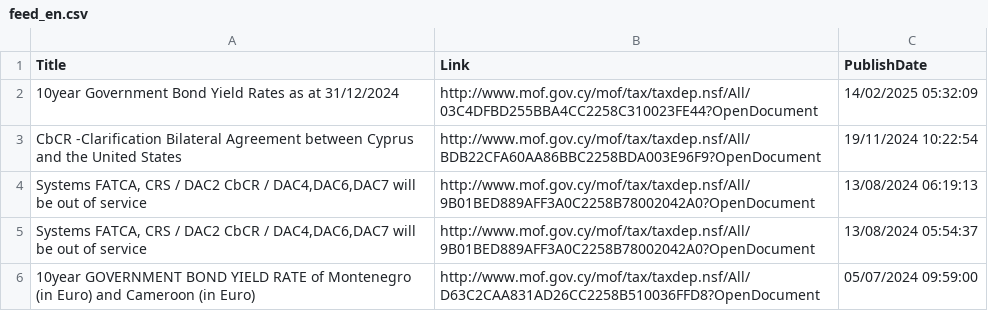
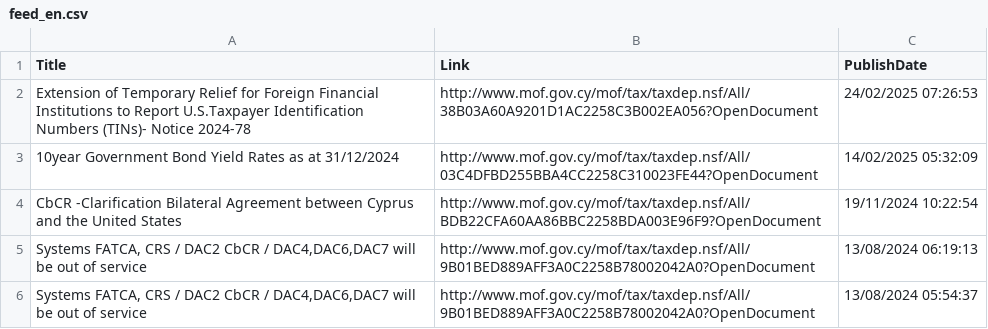
Before and after one commit to kapiosk/MoFTaxRSS, a CSV file: Data/feed_en.csv, drawn as a sheet; only a part is shown; the shorter side is filled out with more unchanged rows.

```diff
--- a/Data/feed_en.csv
+++ b/Data/feed_en.csv
@@ -1,2 +1,3 @@
 Title,Link,PublishDate
+Extension of Temporary Relief for Foreign Financial Institutions to Report U.S.Taxpayer Identification Numbers (TINs)- Notice 2024-78,http://www.mof.gov.cy/mof/tax/taxdep.nsf/All/38B03A60A9201D1AC2258C3B002EA056?OpenDocument,24/02/2025 07:26:53
 "10year Government Bond Yield Rates as at 31/12/2024 ",http://www.mof.gov.cy/mof/tax/taxdep.nsf/All/03C4DFBD255BBA4CC2258C310023FE44?OpenDocument,14/02/2025 05:32:09
```
Also changed, not shown: Data/feed_gr.csv.
